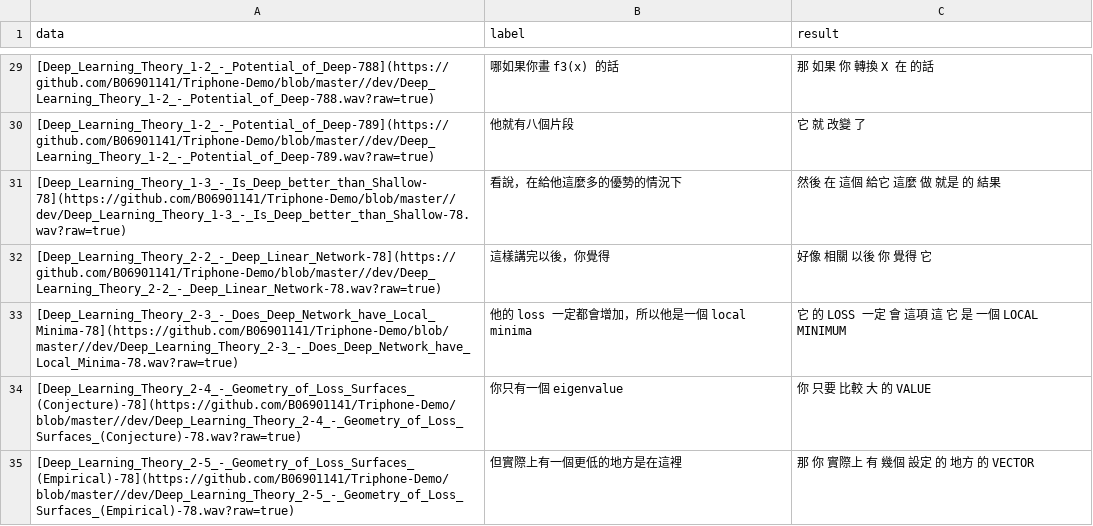
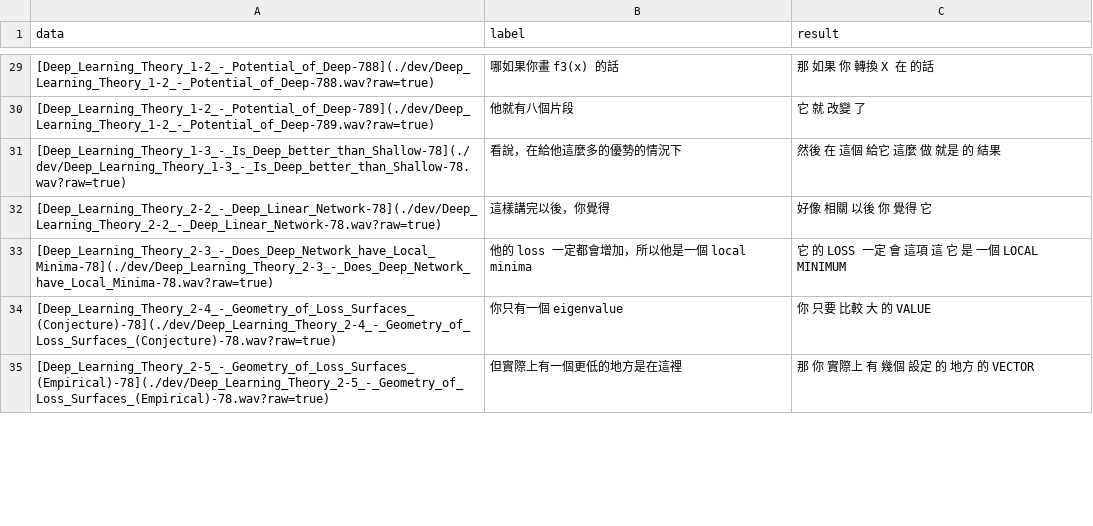
Before and after one commit to B06901141/Triphone-Demo, a CSV file: result.csv, drawn as a sheet; only a part is shown, gaps mark what is left out; the diff covers the shown part only.

Commit message:
raw=true

```diff
--- a/result.csv
+++ b/result.csv
@@ -29,7 +29,7 @@ data, label, result
-"[Deep_Learning_Theory_1-2_-_Potential_of_Deep-788](https://github.com/B06901141/Triphone-Demo/blob/master//dev/Deep_Learning_Theory_1-2_-_Potential_of_Deep-788.wav?raw=true)","哪如果你畫 f3(x) 的話","那 如果 你 轉換 X 在 的話 "
-"[Deep_Learning_Theory_1-2_-_Potential_of_Deep-789](https://github.com/B06901141/Triphone-Demo/blob/master//dev/Deep_Learning_Theory_1-2_-_Potential_of_Deep-789.wav?raw=true)","他就有八個片段","它 就 改變 了 "
-"[Deep_Learning_Theory_1-3_-_Is_Deep_better_than_Shallow-78](https://github.com/B06901141/Triphone-Demo/blob/master//dev/Deep_Learning_Theory_1-3_-_Is_Deep_better_than_Shallow-78.wav?raw=true)","看說，在給他這麼多的優勢的情況下","然後 在 這個 給它 這麼 做 就是 的 結果 "
-"[Deep_Learning_Theory_2-2_-_Deep_Linear_Network-78](https://github.com/B06901141/Triphone-Demo/blob/master//dev/Deep_Learning_Theory_2-2_-_Deep_Linear_Network-78.wav?raw=true)","這樣講完以後，你覺得","好像 相關 以後 你 覺得 它 "
-"[Deep_Learning_Theory_2-3_-_Does_Deep_Network_have_Local_Minima-78](https://github.com/B06901141/Triphone-Demo/blob/master//dev/Deep_Learning_Theory_2-3_-_Does_Deep_Network_have_Local_Minima-78.wav?raw=true)","他的 loss 一定都會增加，所以他是一個 local minima","它 的 LOSS 一定 會 這項 這 它 是 一個 LOCAL MINIMUM "
-"[Deep_Learning_Theory_2-4_-_Geometry_of_Loss_Surfaces_(Conjecture)-78](https://github.com/B06901141/Triphone-Demo/blob/master//dev/Deep_Learning_Theory_2-4_-_Geometry_of_Loss_Surfaces_(Conjecture)-78.wav?raw=true)","你只有一個 eigenvalue","你 只要 比較 大 的 VALUE "
-"[Deep_Learning_Theory_2-5_-_Geometry_of_Loss_Surfaces_(Empirical)-78](https://github.com/B06901141/Triphone-Demo/blob/master//dev/Deep_Learning_Theory_2-5_-_Geometry_of_Loss_Surfaces_(Empirical)-78.wav?raw=true)","但實際上有一個更低的地方是在這裡","那 你 實際上 有 幾個 設定 的 地方 的 VECTOR "
+"[Deep_Learning_Theory_1-2_-_Potential_of_Deep-788](./dev/Deep_Learning_Theory_1-2_-_Potential_of_Deep-788.wav?raw=true)","哪如果你畫 f3(x) 的話","那 如果 你 轉換 X 在 的話 "
+"[Deep_Learning_Theory_1-2_-_Potential_of_Deep-789](./dev/Deep_Learning_Theory_1-2_-_Potential_of_Deep-789.wav?raw=true)","他就有八個片段","它 就 改變 了 "
+"[Deep_Learning_Theory_1-3_-_Is_Deep_better_than_Shallow-78](./dev/Deep_Learning_Theory_1-3_-_Is_Deep_better_than_Shallow-78.wav?raw=true)","看說，在給他這麼多的優勢的情況下","然後 在 這個 給它 這麼 做 就是 的 結果 "
+"[Deep_Learning_Theory_2-2_-_Deep_Linear_Network-78](./dev/Deep_Learning_Theory_2-2_-_Deep_Linear_Network-78.wav?raw=true)","這樣講完以後，你覺得","好像 相關 以後 你 覺得 它 "
+"[Deep_Learning_Theory_2-3_-_Does_Deep_Network_have_Local_Minima-78](./dev/Deep_Learning_Theory_2-3_-_Does_Deep_Network_have_Local_Minima-78.wav?raw=true)","他的 loss 一定都會增加，所以他是一個 local minima","它 的 LOSS 一定 會 這項 這 它 是 一個 LOCAL MINIMUM "
+"[Deep_Learning_Theory_2-4_-_Geometry_of_Loss_Surfaces_(Conjecture)-78](./dev/Deep_Learning_Theory_2-4_-_Geometry_of_Loss_Surfaces_(Conjecture)-78.wav?raw=true)","你只有一個 eigenvalue","你 只要 比較 大 的 VALUE "
+"[Deep_Learning_Theory_2-5_-_Geometry_of_Loss_Surfaces_(Empirical)-78](./dev/Deep_Learning_Theory_2-5_-_Geometry_of_Loss_Surfaces_(Empirical)-78.wav?raw=true)","但實際上有一個更低的地方是在這裡","那 你 實際上 有 幾個 設定 的 地方 的 VECTOR "
```
Also changed, not shown: 77 edited cells elsewhere in this file, 2 other files.
